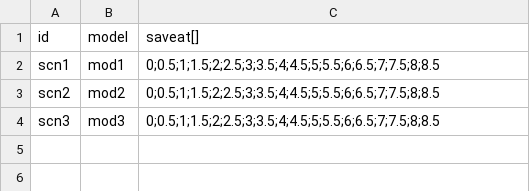
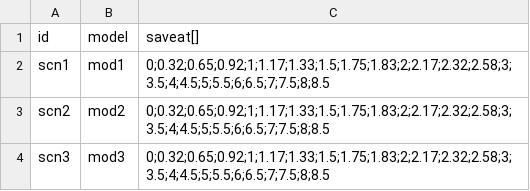
Before and after one commit to ivborissov/alco, a CSV file: julia/scenarios.csv, drawn as a sheet.

```diff
--- a/julia/scenarios.csv
+++ b/julia/scenarios.csv
@@ -1,4 +1,4 @@
 id,model,saveat[]
-scn1,mod1,0;0.5;1;1.5;2;2.5;3;3.5;4;4.5;5;5.5;6;6.5;7;7.5;8;8.5
-scn2,mod2,0;0.5;1;1.5;2;2.5;3;3.5;4;4.5;5;5.5;6;6.5;7;7.5;8;8.5
-scn3,mod3,0;0.5;1;1.5;2;2.5;3;3.5;4;4.5;5;5.5;6;6.5;7;7.5;8;8.5
+scn1,mod1,0;0.32;0.65;0.92;1;1.17;1.33;1.5;1.75;1.83;2;2.17;2.32;2.58;3;3.5;4;4.5;5;5.5;6;6.5;7;7.5;8;8.5
+scn2,mod2,0;0.32;0.65;0.92;1;1.17;1.33;1.5;1.75;1.83;2;2.17;2.32;2.58;3;3.5;4;4.5;5;5.5;6;6.5;7;7.5;8;8.5
+scn3,mod3,0;0.32;0.65;0.92;1;1.17;1.33;1.5;1.75;1.83;2;2.17;2.32;2.58;3;3.5;4;4.5;5;5.5;6;6.5;7;7.5;8;8.5
```
Also changed, not shown: julia/data.csv, 4 other files.
